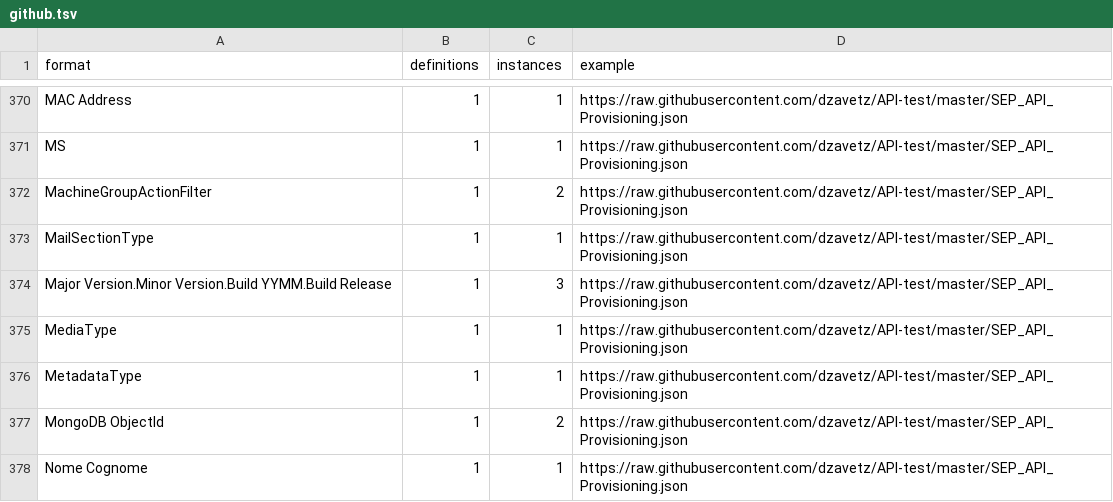
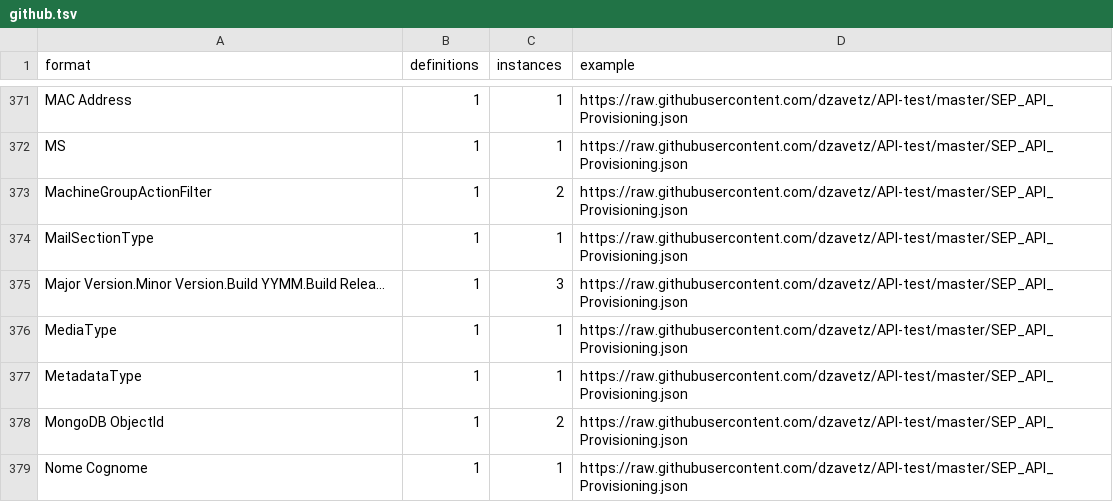
Before and after one commit to Mermade/openapi-specification-extensions, a TSV file: formats/github.tsv, drawn as a sheet; only a part is shown, gaps mark what is left out; the diff covers the shown part only.

Commit message:
People putting essays in formats

```diff
--- a/formats/github.tsv
+++ b/formats/github.tsv
@@ -373,3 +374,3 @@ MachineGroupActionFilter	1	2	https://raw.githubusercontent.com/dzavetz/API-test/
 MailSectionType	1	1	https://raw.githubusercontent.com/dzavetz/API-test/master/SEP_API_Provisioning.json
-Major Version.Minor Version.Build YYMM.Build Release	1	3	https://raw.githubusercontent.com/dzavetz/API-test/master/SEP_API_Provisioning.json
+Major Version.Minor Version.Build YYMM.Build Relea...	1	3	https://raw.githubusercontent.com/dzavetz/API-test/master/SEP_API_Provisioning.json
 MediaType	1	1	https://raw.githubusercontent.com/dzavetz/API-test/master/SEP_API_Provisioning.json
```
Also changed, not shown: 1 added row and 44 edited cells elsewhere in this file.
